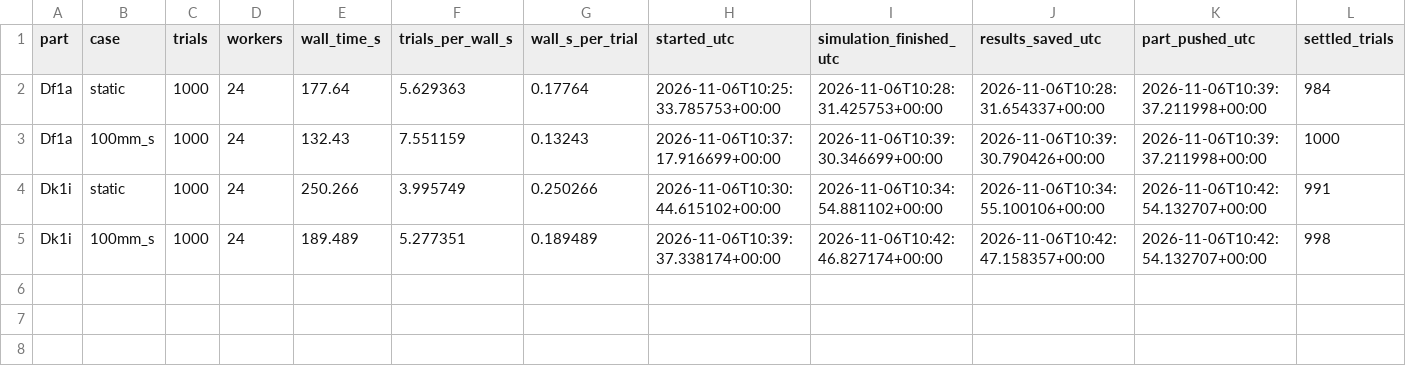
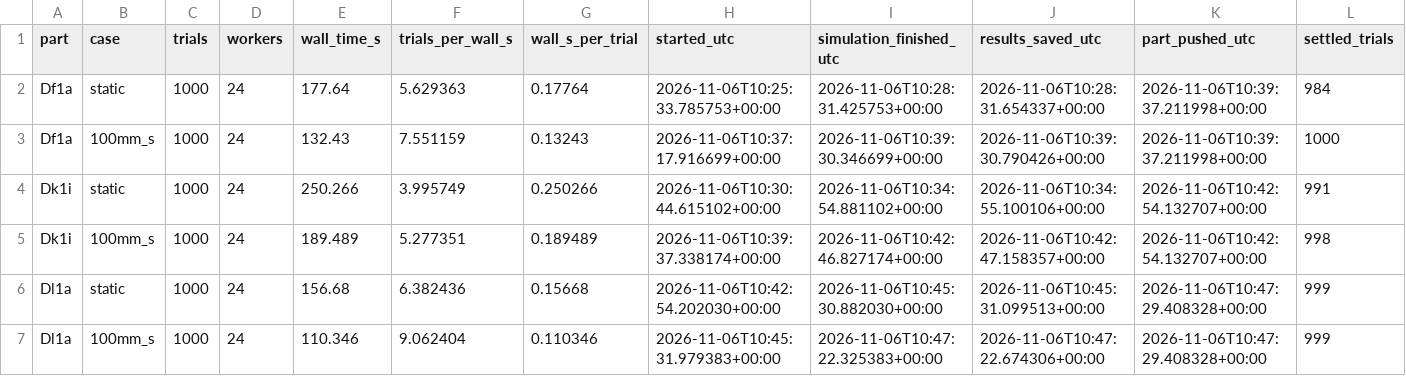
Before and after one commit to match-BiBaZu/BiBaZu_StableComponentenPoses, a CSV file: timing/run_timings.csv, drawn as a sheet; only a part is shown; rows hold the shown columns only; the diff names each change by its address in the sheet, - before the commit and + after, or states it on an @@ line.

Commit message:
Record simulation timings for 3 completed parts (6 runs)

```diff
--- a/timing/run_timings.csv
+++ b/timing/run_timings.csv
+row 6: Dl1a | static | 1000 | 24 | 156.68 | 6.382436 | 0.15668 | 2026-11-06T10:42:54.202030+00:00 | 2026-11-06T10:45:30.882030+00:00 | 2026-11-06T10:45:31.099513+00:00 | 2026-11-06T10:47:29.408328+00:00 | 999
+row 7: Dl1a | 100mm_s | 1000 | 24 | 110.346 | 9.062404 | 0.110346 | 2026-11-06T10:45:31.979383+00:00 | 2026-11-06T10:47:22.325383+00:00 | 2026-11-06T10:47:22.674306+00:00 | 2026-11-06T10:47:29.408328+00:00 | 999
```
Also changed, not shown: 3 other files.
